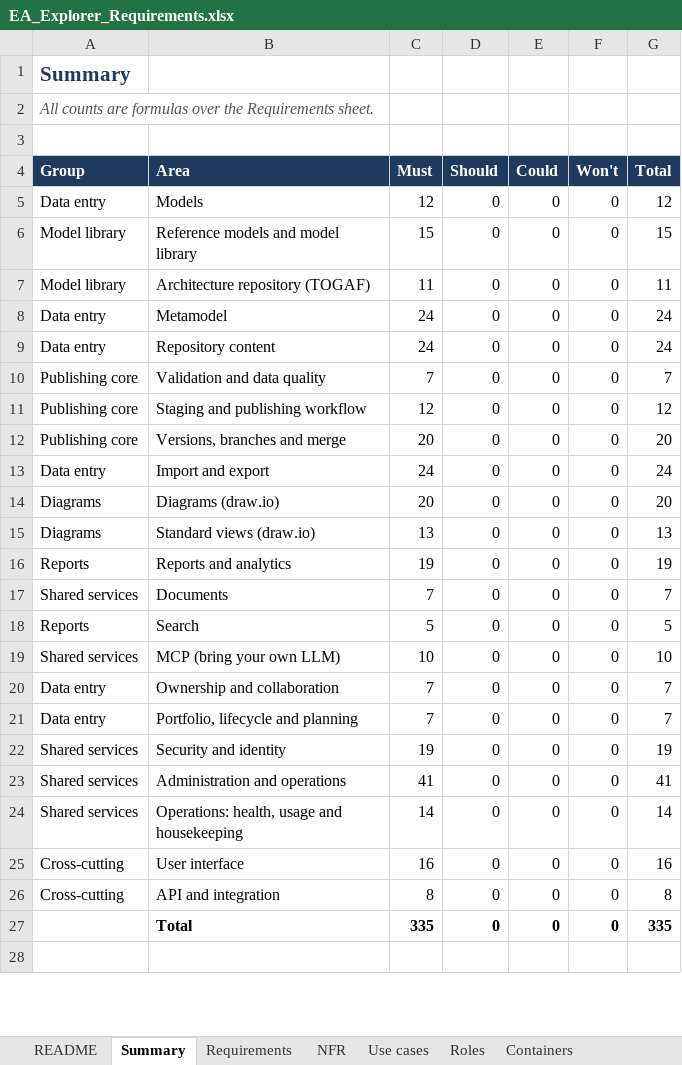
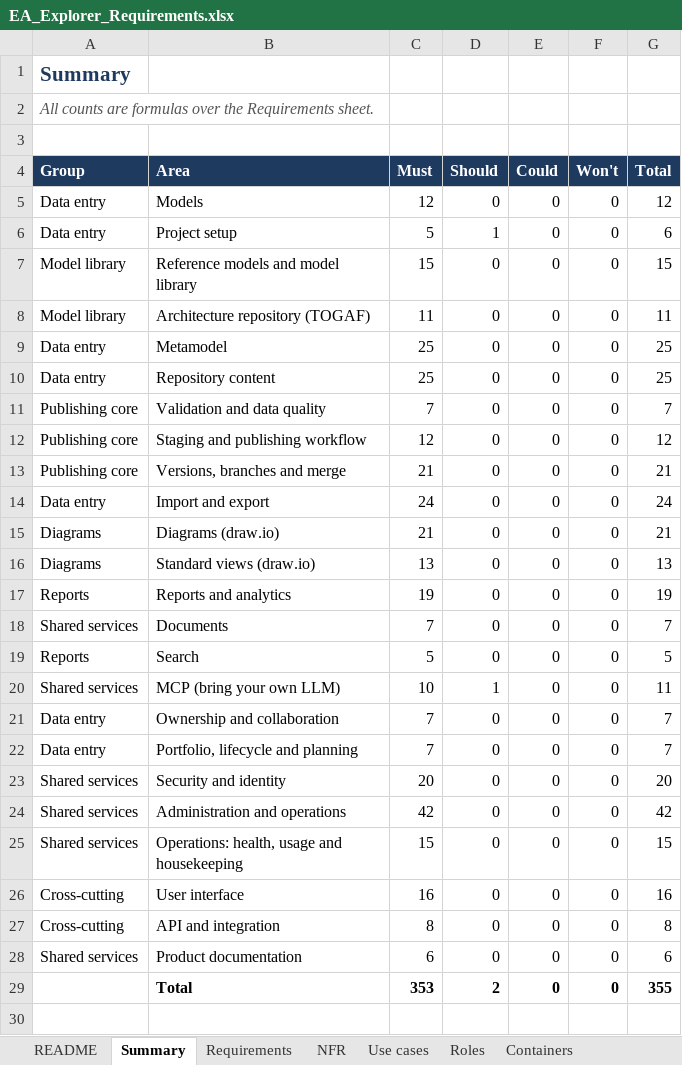
Before and after one commit to gauravvermaea/EA-Enterpise, an Excel workbook: docs/requirements/EA_Explorer_Requirements.xlsx, sheet Summary, drawn as a sheet; only a part is shown; values as stored, in another font and other column widths than the file's, no borders; addresses are those after the commit; the diff covers the shown part only; the diff names each change by its address in the sheet, - before the commit and + after, or states it on an @@ line.

```diff
--- a/docs/requirements/EA_Explorer_Requirements.xlsx (sheet Summary)
+++ b/docs/requirements/EA_Explorer_Requirements.xlsx (sheet Summary)
+row 6: Data entry | Project setup | 5 | 1 | 0 | 0 | 6
-C9:C10 (Must): 24
+C9:C10 (Must): 25
-G9:G10 (Total): 24
+G9:G10 (Total): 25
-C13 (Must): 20
+C13 (Must): 21
-G13 (Total): 20
+G13 (Total): 21
-C15 (Must): 20
+C15 (Must): 21
-G15 (Total): 20
+G15 (Total): 21
-D20 (Should): 0
+D20 (Should): 1
-G20 (Total): 10
+G20 (Total): 11
-C23 (Must): 19
+C23 (Must): 20
-G23 (Total): 19
+G23 (Total): 20
-C24 (Must): 41
+C24 (Must): 42
-G24 (Total): 41
+G24 (Total): 42
-C25 (Must): 14
+C25 (Must): 15
-G25 (Total): 14
+G25 (Total): 15
+row 28: Shared services | Product documentation | 6 | 0 | 0 | 0 | 6
-C29 (Must): 335
+C29 (Must): 353
-D29 (Should): 0
+D29 (Should): 2
-G29 (Total): 335
+G29 (Total): 355
```
Also changed, not shown: 2 added rows, 2 removed rows and 5 edited cells elsewhere in this sheet, sheet Requirements, sheet Decisions, formulas that keep their value, docs/requirements/EA_Explorer_Build_Plan.xlsx, 47 other files.
